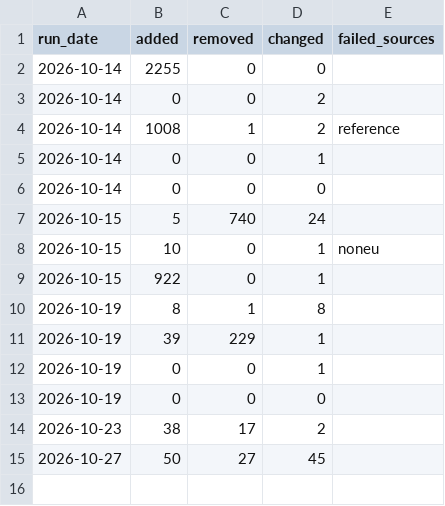
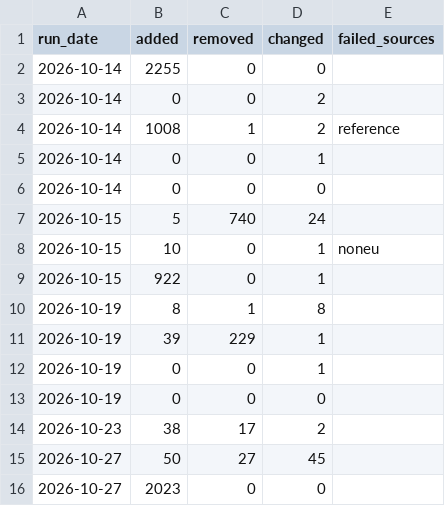
Before and after one commit to camilopallasco-arch/EU-WAEMU-PFI-TRACKER, a CSV file: data/changelog.csv, drawn as a sheet.

```diff
--- a/data/changelog.csv
+++ b/data/changelog.csv
@@ -15 +15,2 @@ run_date,added,removed,changed,failed_sources
 2026-10-27,50,27,45,
+2026-10-27,2023,0,0,
```
Also changed, not shown: data/comparators.csv, data/institutions.csv, 55 other files.
